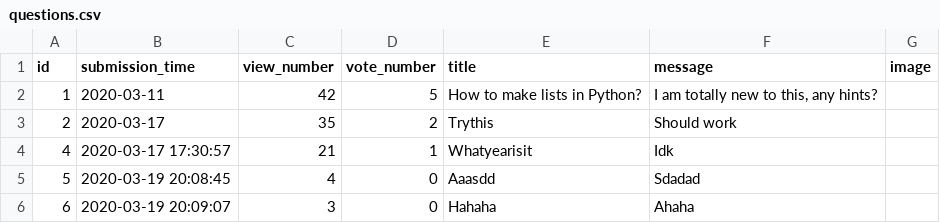
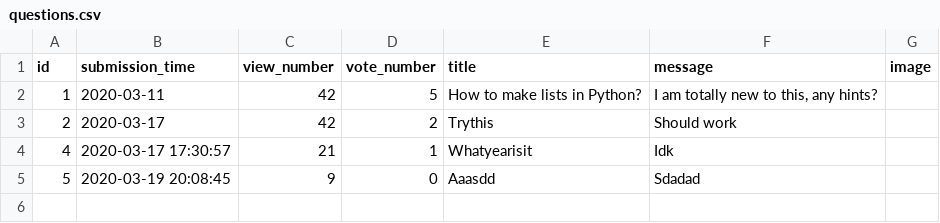
Before and after one commit to b-bence/ask_mate_sprint1, a CSV file: questions.csv, drawn as a sheet.

```diff
--- a/questions.csv
+++ b/questions.csv
@@ -2,5 +2,4 @@ id,submission_time,view_number,vote_number,title,message,image
 1,2020-03-11,42,5,How to make lists in Python?,"I am totally new to this, any hints?",
-2,2020-03-17,35,2,Trythis,Should work,
+2,2020-03-17,42,2,Trythis,Should work,
 4,2020-03-17 17:30:57,21,1,Whatyearisit,Idk,
-5,2020-03-19 20:08:45,4,0,Aaasdd,Sdadad,
-6,2020-03-19 20:09:07,3,0,Hahaha,Ahaha,
+5,2020-03-19 20:08:45,9,0,Aaasdd,Sdadad,
```
Also changed, not shown: answers.csv, 11 other files.
